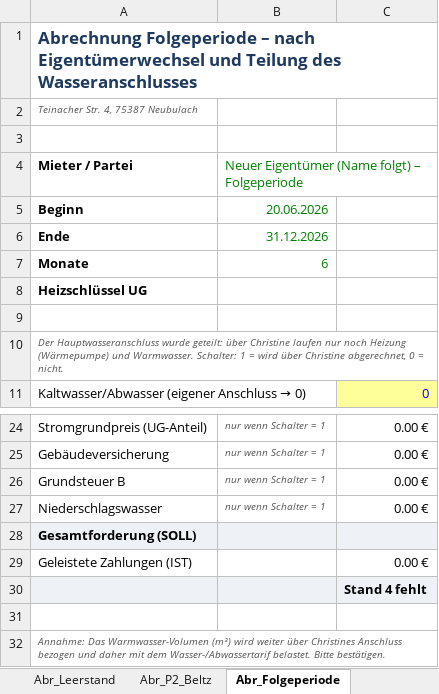
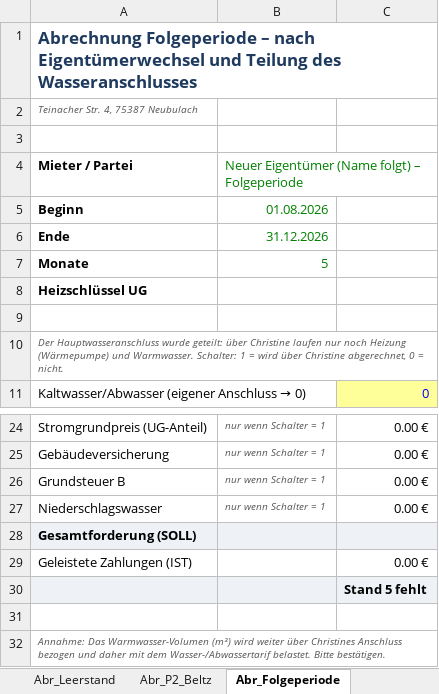
Before and after one commit to twhity78/Markanlyse-, an Excel workbook: NK_Abrechnung_Excel.xlsx, sheet Abr_Folgeperiode, drawn as a sheet; only a part is shown, gaps mark what is left out; values as stored, in another font and other column widths than the file's, no borders; the diff names each change by its address in the sheet, - before the commit and + after, or states it on an @@ line.

```diff
--- a/NK_Abrechnung_Excel.xlsx (sheet Abr_Folgeperiode)
+++ b/NK_Abrechnung_Excel.xlsx (sheet Abr_Folgeperiode)
-B5: 20.06.2026
+B5: 01.08.2026
-B7: 6
+B7: 5
-C30: Stand 4 fehlt
+C30: Stand 5 fehlt
```
Also changed, not shown: sheet Monatsraster, sheet Perioden, sheet Zählerstände, sheet Anleitung, sheet Übersicht, formulas that keep their value.
